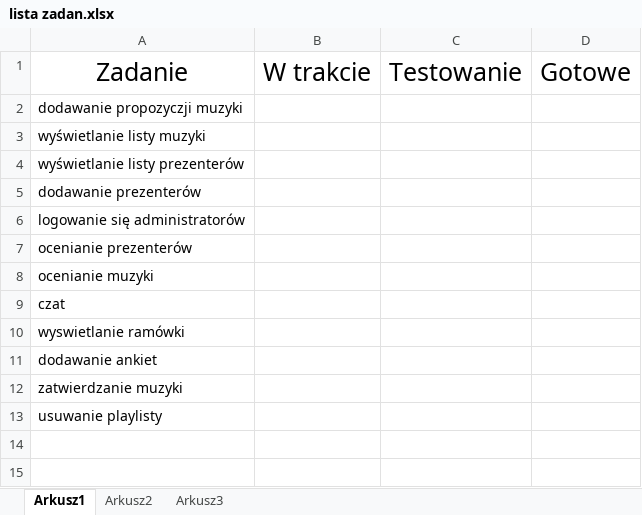
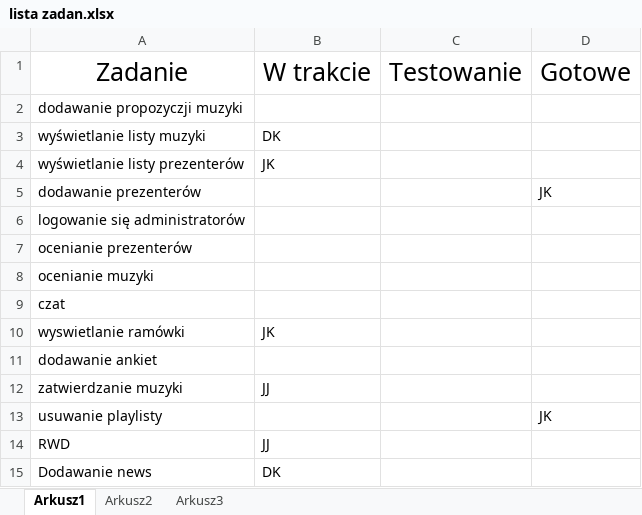
Before and after one commit to UnSpiraTive/radio, an Excel workbook: Dokumentacja/lista zadan.xlsx, sheet Arkusz1, drawn as a sheet; values as stored, in another font and other column widths than the file's, no borders; the diff names each change by its address in the sheet, - before the commit and + after, or states it on an @@ line.

Commit message:
Damian
zmiany

```diff
--- a/Dokumentacja/lista zadan.xlsx (sheet Arkusz1)
+++ b/Dokumentacja/lista zadan.xlsx (sheet Arkusz1)
-B3: (empty)
+B3: DK
-B4: (empty)
+B4: JK
-D5: (empty)
+D5: JK
-B10: (empty)
+B10: JK
-B12: (empty)
+B12: JJ
-D13: (empty)
+D13: JK
+row 14: RWD | JJ
+row 15: Dodawanie news | DK
```
